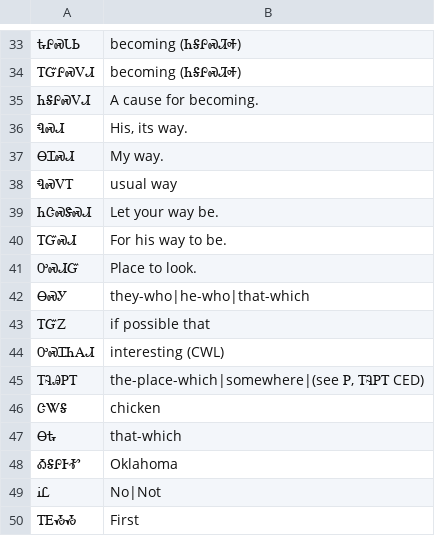
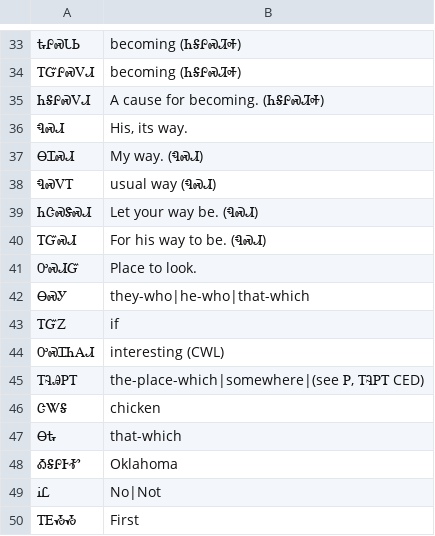
Before and after one commit to CherokeeLanguage/CherokeeLemmatizerGwt, a CSV file: CherokeeDictionary/src/main/java/com/cherokeelessons/dict/client/text/magali.csv, drawn as a sheet; only a part is shown, gaps mark what is left out; the diff covers the shown part only.

```diff
--- a/CherokeeDictionary/src/main/java/com/cherokeelessons/dict/client/text/magali.csv
+++ b/CherokeeDictionary/src/main/java/com/cherokeelessons/dict/client/text/magali.csv
@@ -34,11 +34,11 @@
 ᎢᏳᎵᏍᏙᏗ,becoming (ᏂᎦᎵᏍᏘᎭ)
-ᏂᎦᎵᏍᏙᏗ,A cause for becoming.
+ᏂᎦᎵᏍᏙᏗ,A cause for becoming. (ᏂᎦᎵᏍᏘᎭ)
 ᏄᏍᏗ,"His, its way."
-ᎾᏆᏍᏗ,My way.
-ᏄᏍᏙᎢ,usual way
-ᏂᏣᏍᏕᏍᏗ,Let your way be.
-ᎢᏳᏍᏗ,For his way to be.
+ᎾᏆᏍᏗ,My way. (ᏄᏍᏗ)
+ᏄᏍᏙᎢ,usual way (ᏄᏍᏗ)
+ᏂᏣᏍᏕᏍᏗ,Let your way be. (ᏄᏍᏗ)
+ᎢᏳᏍᏗ,For his way to be. (ᏄᏍᏗ)
 ᎤᏍᏗᏳ,Place to look.
 ᎾᏍᎩ,they-who|he-who|that-which
-ᎢᏳᏃ,if possible that
+ᎢᏳᏃ,if
 ᎤᏍᏆᏂᎪᏗ,interesting (CWL)
```
Also changed, not shown: 18 added rows elsewhere in this file, CherokeeDictionary/src/main/java/com/cherokeelessons/dict/client/text/boundpronouns.csv, 6 other files.
